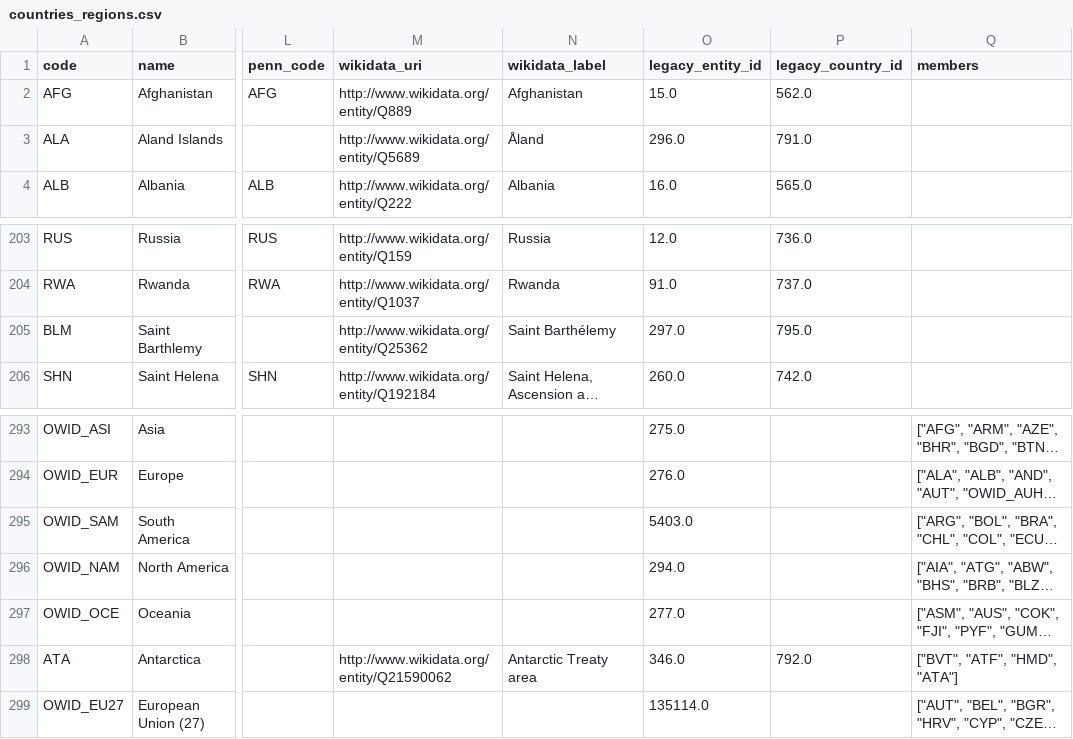
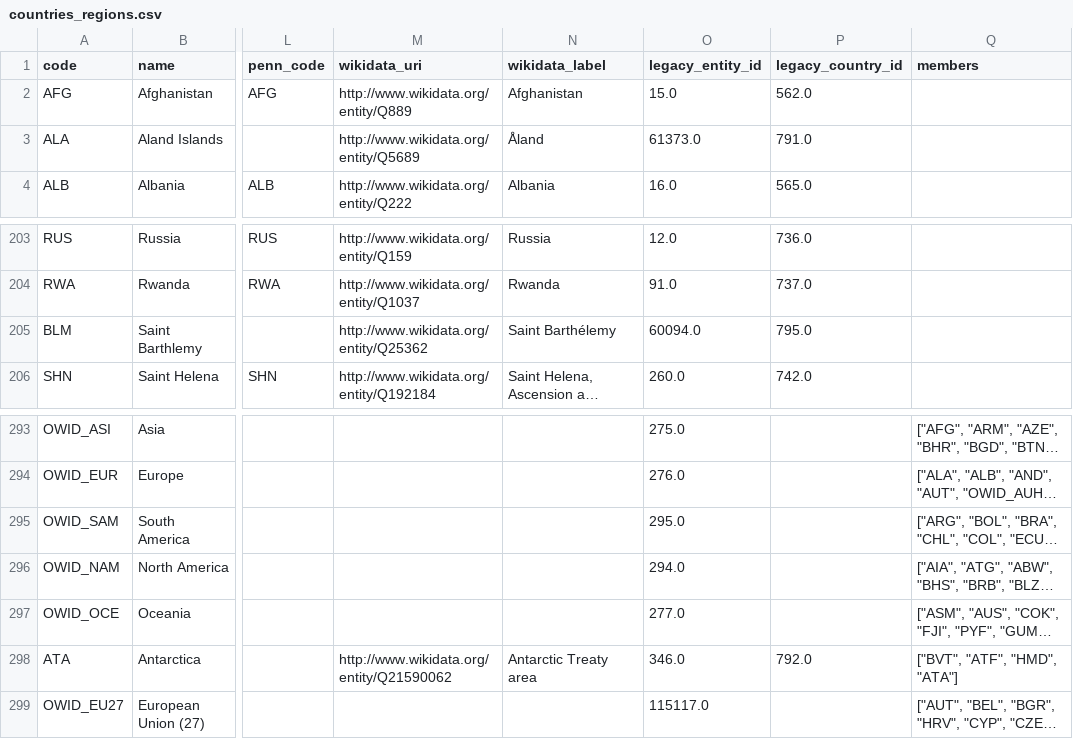
Before and after one commit to owid/etl, a CSV file: data/garden/reference/countries_regions.csv, drawn as a sheet; only a part is shown, gaps mark what is left out; long unchanged cells end in …; the diff names each change by its address in the sheet, - before the commit and + after, or states it on an @@ line.

Commit message:
bug(countries_regions): fix entity_id for South America

```diff
--- a/data/garden/reference/countries_regions.csv
+++ b/data/garden/reference/countries_regions.csv
-O3 (legacy_entity_id): 296.0
+O3 (legacy_entity_id): 61373.0
-O205 (legacy_entity_id): 297.0
+O205 (legacy_entity_id): 60094.0
-O295 (legacy_entity_id): 5403.0
+O295 (legacy_entity_id): 295.0
-O299 (legacy_entity_id): 135114.0
+O299 (legacy_entity_id): 115117.0
```
Also changed, not shown: 1 other file.
